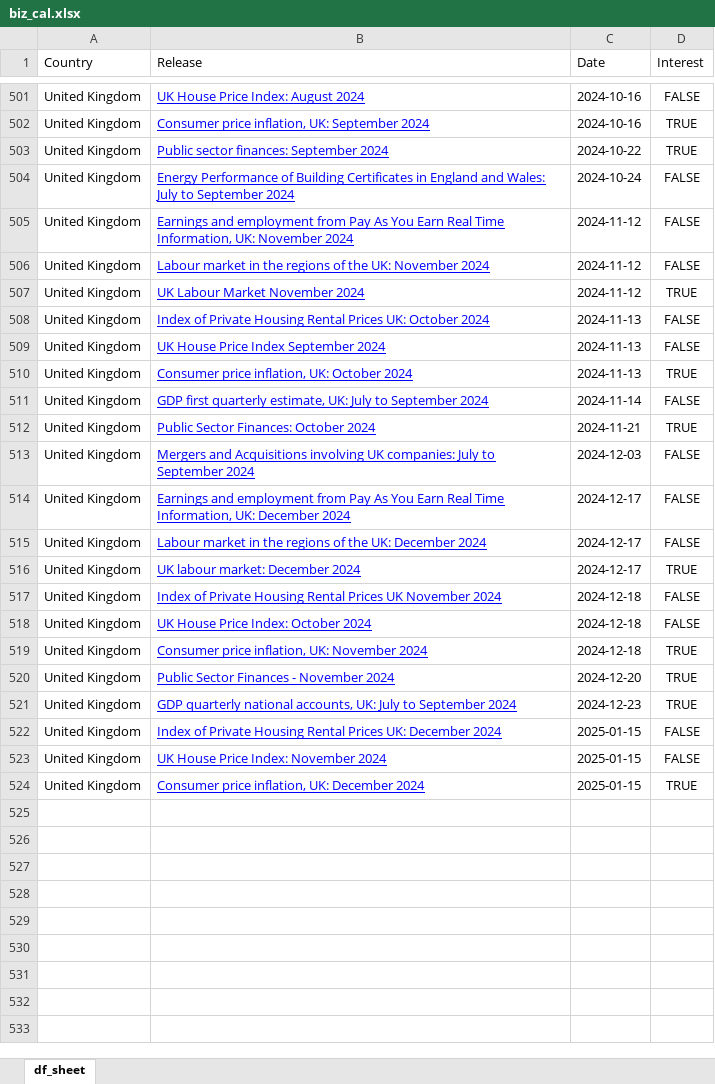
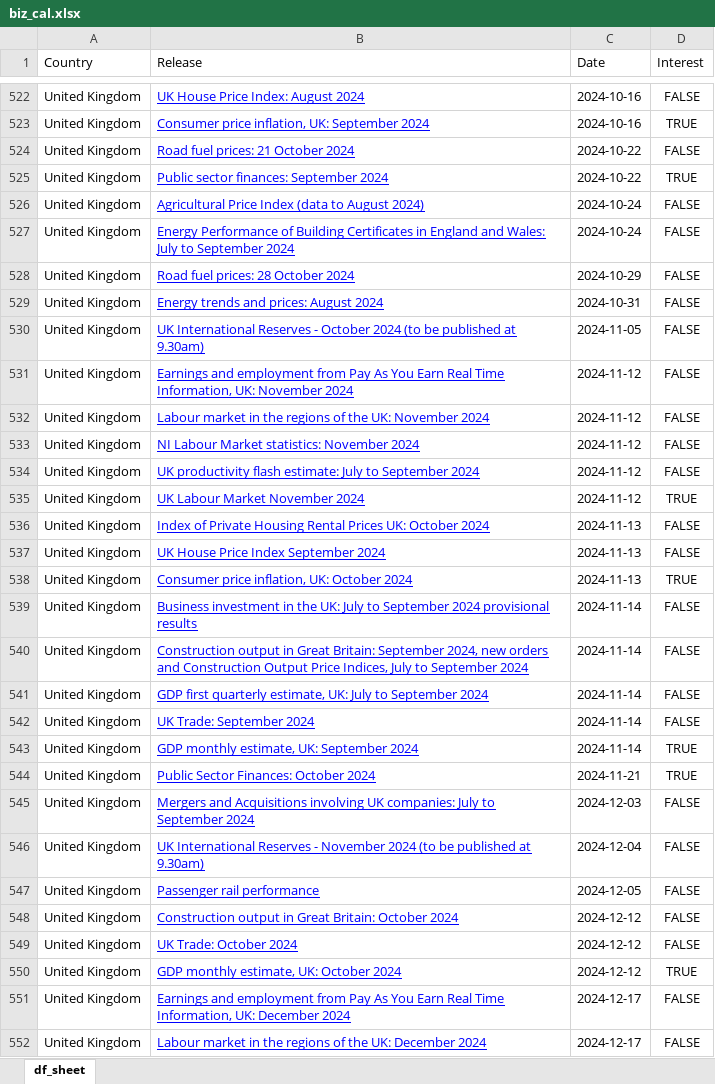
Before and after one commit to nicucalcea/data-diary, an Excel workbook: output/biz_cal.xlsx, sheet df_sheet, drawn as a sheet; only a part is shown, gaps mark what is left out; the shorter side is filled out with more unchanged rows; values as stored, in another font and other column widths than the file's, no borders; the diff covers the shown part only; the diff names each change by its address in the sheet, - before the commit and + after, or states it on an @@ line.

Commit message:
data diary update

```diff
--- a/output/biz_cal.xlsx (sheet df_sheet)
+++ b/output/biz_cal.xlsx (sheet df_sheet)
+row 524: United Kingdom | Road fuel prices: 21 October 2024 | 2024-10-22 | FALSE
+row 526: United Kingdom | Agricultural Price Index (data to August 2024) | 2024-10-24 | FALSE
+row 528: United Kingdom | Road fuel prices: 28 October 2024 | 2024-10-29 | FALSE
+row 529: United Kingdom | Energy trends and prices: August 2024 | 2024-10-31 | FALSE
+row 530: United Kingdom | UK International Reserves - October 2024 (to be published at 9.30am) | 2024-11-05 | FALSE
+row 533: United Kingdom | NI Labour Market statistics: November 2024 | 2024-11-12 | FALSE
+row 534: United Kingdom | UK productivity flash estimate: July to September 2024 | 2024-11-12 | FALSE
+row 539: United Kingdom | Business investment in the UK: July to September 2024 provisional results | 2024-11-14 | FALSE
+row 540: United Kingdom | Construction output in Great Britain: September 2024, new orders and Construction Output Price Indices, July to September 2024 | 2024-11-14 | FALSE
+row 542: United Kingdom | UK Trade: September 2024 | 2024-11-14 | FALSE
+row 543: United Kingdom | GDP monthly estimate, UK: September 2024 | 2024-11-14 | TRUE
+row 546: United Kingdom | UK International Reserves - November 2024 (to be published at 9.30am) | 2024-12-04 | FALSE
+row 547: United Kingdom | Passenger rail performance | 2024-12-05 | FALSE
+row 548: United Kingdom | Construction output in Great Britain: October 2024 | 2024-12-12 | FALSE
+row 549: United Kingdom | UK Trade: October 2024 | 2024-12-12 | FALSE
+row 550: United Kingdom | GDP monthly estimate, UK: October 2024 | 2024-12-12 | TRUE
```
Also changed, not shown: 144 added rows, 116 removed rows and 7 edited cells elsewhere in this sheet, 2 other files.
